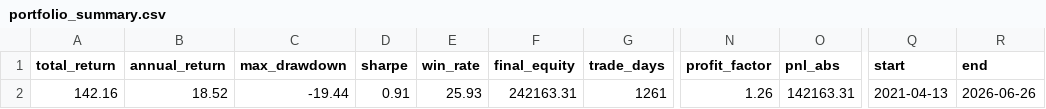
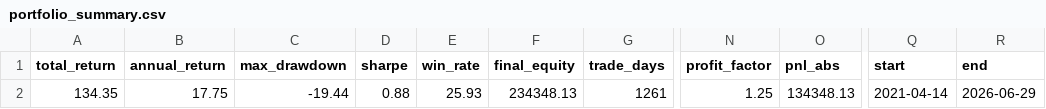
Before and after one commit to eclatnest/etf-consensus, a CSV file: published/daily/portfolio_summary.csv, drawn as a sheet; only a part is shown, gaps mark what is left out; the diff names each change by its address in the sheet, - before the commit and + after, or states it on an @@ line.

```diff
--- a/published/daily/portfolio_summary.csv
+++ b/published/daily/portfolio_summary.csv
-A2 (total_return): 142.16
+A2 (total_return): 134.35
-B2 (annual_return): 18.52
+B2 (annual_return): 17.75
-D2 (sharpe): 0.91
+D2 (sharpe): 0.88
-F2 (final_equity): 242163.31
+F2 (final_equity): 234348.13
-N2 (profit_factor): 1.26
+N2 (profit_factor): 1.25
-O2 (pnl_abs): 142163.31
+O2 (pnl_abs): 134348.13
-Q2 (start): 2021-04-13
+Q2 (start): 2021-04-14
-R2 (end): 2026-06-26
+R2 (end): 2026-06-29
```
Also changed, not shown: published/daily/next_open_actions.csv, published/daily/portfolio_snapshot.csv, 5 other files.
